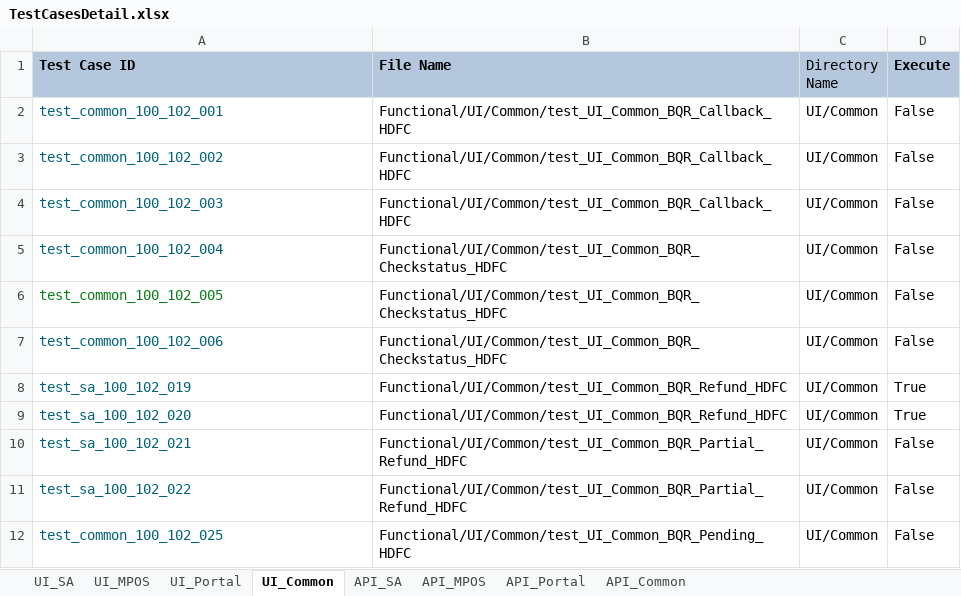
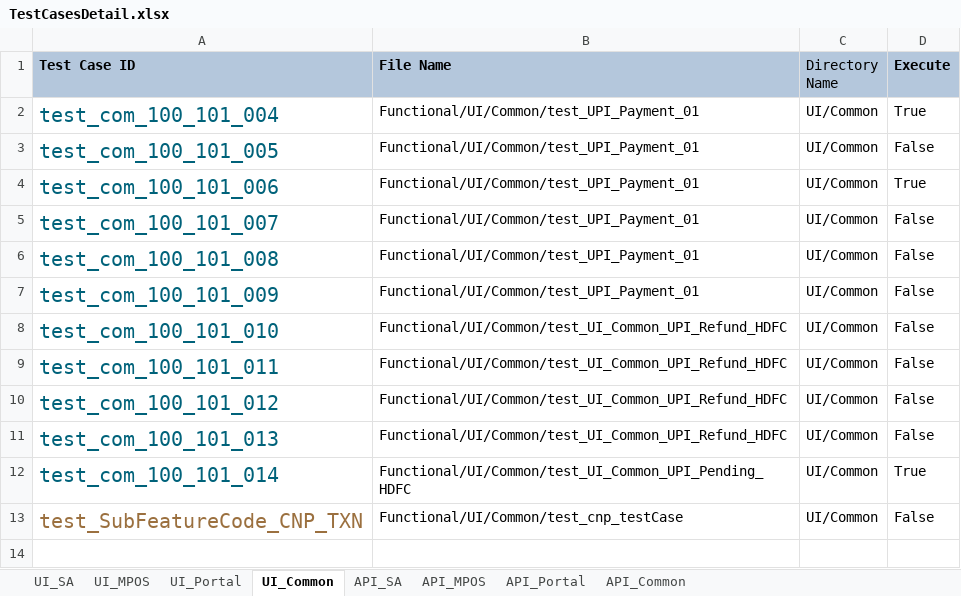
Before and after one commit to tularamsa1/ezeauto-rearch-automation-claude, an Excel workbook: DataProvider/TestCasesDetail.xlsx, sheet UI_Common, drawn as a sheet; values as stored, in another font and other column widths than the file's, no borders; removed rows and columns are numbered as before the commit, all else as after; the diff names each change by its address in the sheet, - before the commit and + after, or states it on an @@ line.

```diff
--- a/DataProvider/TestCasesDetail.xlsx (sheet UI_Common)
+++ b/DataProvider/TestCasesDetail.xlsx (sheet UI_Common)
+row 2: test_com_100_101_004 | Functional/UI/Common/test_UPI_Payment_01 | UI/Common | True
-A3 (Test Case ID): test_common_100_102_001
+A3 (Test Case ID): test_com_100_101_005
@@ A3 text size: larger @@
-B3 (File Name): Functional/UI/Common/test_UI_Common_BQR_Callback_HDFC
+B3 (File Name): Functional/UI/Common/test_UPI_Payment_01
+row 4: test_com_100_101_006 | Functional/UI/Common/test_UPI_Payment_01 | UI/Common | True
-A5 (Test Case ID): test_common_100_102_002
+A5 (Test Case ID): test_com_100_101_007
@@ A5:A9 text size: larger @@
-B5:B6 (File Name): Functional/UI/Common/test_UI_Common_BQR_Callback_HDFC
+B5:B6 (File Name): Functional/UI/Common/test_UPI_Payment_01
-A6 (Test Case ID): test_common_100_102_003
+A6 (Test Case ID): test_com_100_101_008
-A7 (Test Case ID): test_common_100_102_004
+A7 (Test Case ID): test_com_100_101_009
-B7 (File Name): Functional/UI/Common/test_UI_Common_BQR_Checkstatus_HDFC
+B7 (File Name): Functional/UI/Common/test_UPI_Payment_01
-A8 (Test Case ID): test_common_100_102_005
+A8 (Test Case ID): test_com_100_101_010
-A8 text colour: #067D17
+A8 text colour: #00627A
-B8:B9 (File Name): Functional/UI/Common/test_UI_Common_BQR_Checkstatus_HDFC
+B8:B9 (File Name): Functional/UI/Common/test_UI_Common_UPI_Refund_HDFC
-A9 (Test Case ID): test_common_100_102_006
+A9 (Test Case ID): test_com_100_101_011
-row 8: test_sa_100_102_019 | Functional/UI/Common/test_UI_Common_BQR_Refund_HDFC | UI/Common | True
-row 9: test_sa_100_102_020 | Functional/UI/Common/test_UI_Common_BQR_Refund_HDFC | UI/Common | True
-A10 (Test Case ID): test_sa_100_102_021
+A10 (Test Case ID): test_com_100_101_012
@@ A10:A11 text size: larger @@
-B10:B11 (File Name): Functional/UI/Common/test_UI_Common_BQR_Partial_Refund_HDFC
+B10:B11 (File Name): Functional/UI/Common/test_UI_Common_UPI_Refund_HDFC
-A11 (Test Case ID): test_sa_100_102_022
+A11 (Test Case ID): test_com_100_101_013
+row 12: test_com_100_101_014 | Functional/UI/Common/test_UI_Common_UPI_Pending_HDFC | UI/Common | True
-A13 (Test Case ID): test_common_100_102_025
+A13 (Test Case ID): test_SubFeatureCode_CNP_TXN
@@ A13 text size: larger, text colour: #00627A → #9B703F @@
-B13 (File Name): Functional/UI/Common/test_UI_Common_BQR_Pending_HDFC
+B13 (File Name): Functional/UI/Common/test_cnp_testCase
```
Also changed, not shown: sheet UI_SA, 9 other files.
